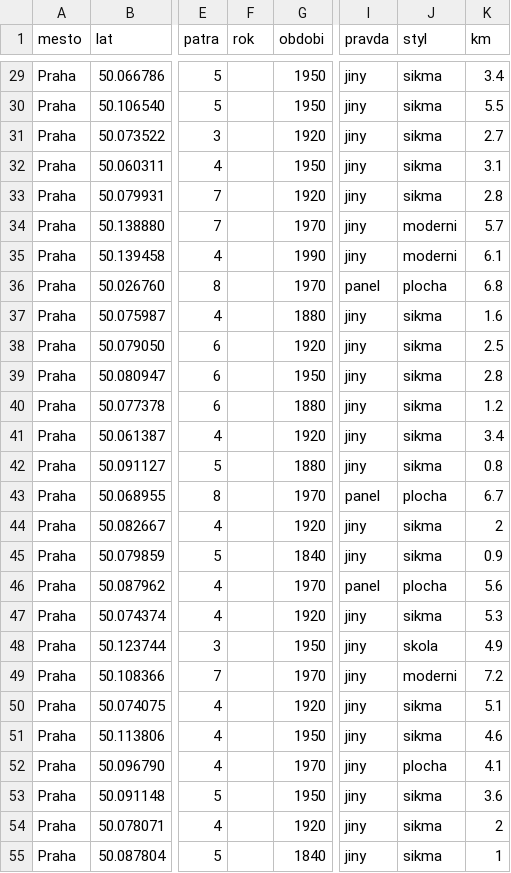
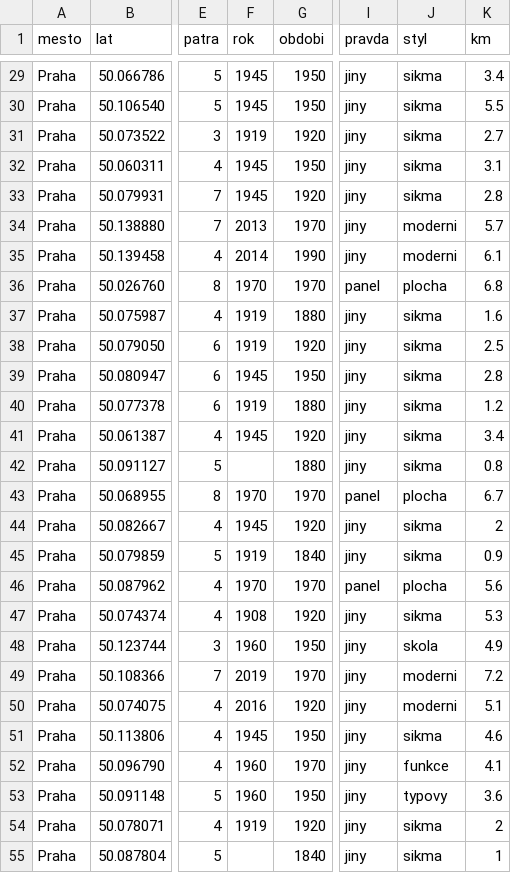
Before and after one commit to barasoukup/profily-ulic, a TSV file: evaluation/budovy-panel/vysledek-po.tsv, drawn as a sheet; only a part is shown, gaps mark what is left out; the diff covers the shown part only; the diff names each change by its address in the sheet, - before the commit and + after, or states it on an @@ line.

```diff
--- a/evaluation/budovy-panel/vysledek-po.tsv
+++ b/evaluation/budovy-panel/vysledek-po.tsv
-F29:F30 (rok): (empty)
+F29:F30 (rok): 1945
-F31 (rok): (empty)
+F31 (rok): 1919
-F32:F33 (rok): (empty)
+F32:F33 (rok): 1945
-F34 (rok): (empty)
+F34 (rok): 2013
-F35 (rok): (empty)
+F35 (rok): 2014
-F36 (rok): (empty)
+F36 (rok): 1970
-F37:F38 (rok): (empty)
+F37:F38 (rok): 1919
-F39 (rok): (empty)
+F39 (rok): 1945
-F40 (rok): (empty)
+F40 (rok): 1919
-F41 (rok): (empty)
+F41 (rok): 1945
-F43 (rok): (empty)
+F43 (rok): 1970
-F44 (rok): (empty)
+F44 (rok): 1945
-F45 (rok): (empty)
+F45 (rok): 1919
-F46 (rok): (empty)
+F46 (rok): 1970
-F47 (rok): (empty)
+F47 (rok): 1908
-F48 (rok): (empty)
+F48 (rok): 1960
-F49 (rok): (empty)
+F49 (rok): 2019
-F50 (rok): (empty)
+F50 (rok): 2016
-J50 (styl): sikma
+J50 (styl): moderni
-F51 (rok): (empty)
+F51 (rok): 1945
-F52:F53 (rok): (empty)
+F52:F53 (rok): 1960
-J52 (styl): plocha
+J52 (styl): funkce
-J53 (styl): sikma
+J53 (styl): typovy
-F54 (rok): (empty)
+F54 (rok): 1919
```
Also changed, not shown: 36 edited cells elsewhere in this file, 5 other files.
